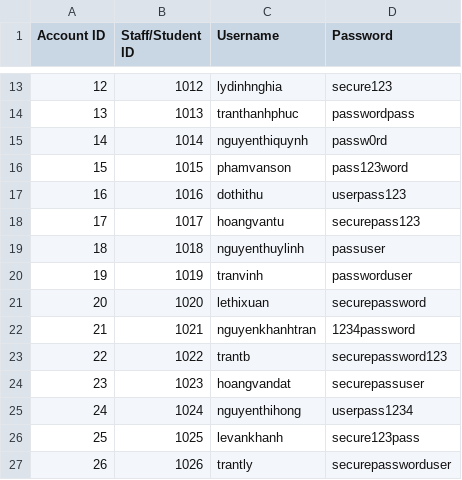
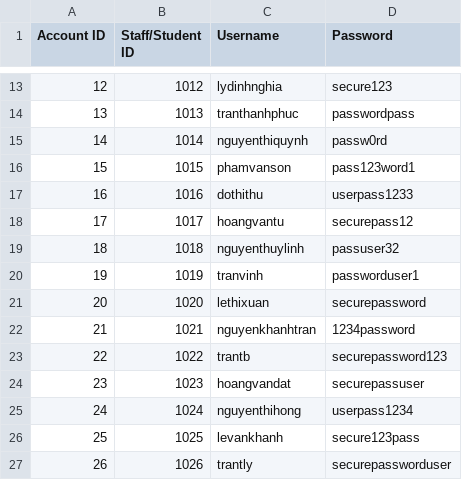
Before and after one commit to thatweirdbush/hcmus-course-management-system, a CSV file: hcmus-course-manager-system/release/account.csv, drawn as a sheet; only a part is shown, gaps mark what is left out.

Commit message:
update: account and student data

```diff
--- a/hcmus-course-manager-system/release/account.csv
+++ b/hcmus-course-manager-system/release/account.csv
@@ -15,7 +15,7 @@ Account ID, Staff/Student ID, Username, Password
 14,1014,nguyenthiquynh,passw0rd
-15,1015,phamvanson,pass123word
-16,1016,dothithu,userpass123
-17,1017,hoangvantu,securepass123
-18,1018,nguyenthuylinh,passuser
-19,1019,tranvinh,passworduser
+15,1015,phamvanson,pass123word1
+16,1016,dothithu,userpass1233
+17,1017,hoangvantu,securepass12
+18,1018,nguyenthuylinh,passuser32
+19,1019,tranvinh,passworduser1
 20,1020,lethixuan,securepassword
```
Also changed, not shown: hcmus-course-manager-system/release/student.csv, 1 other file.
